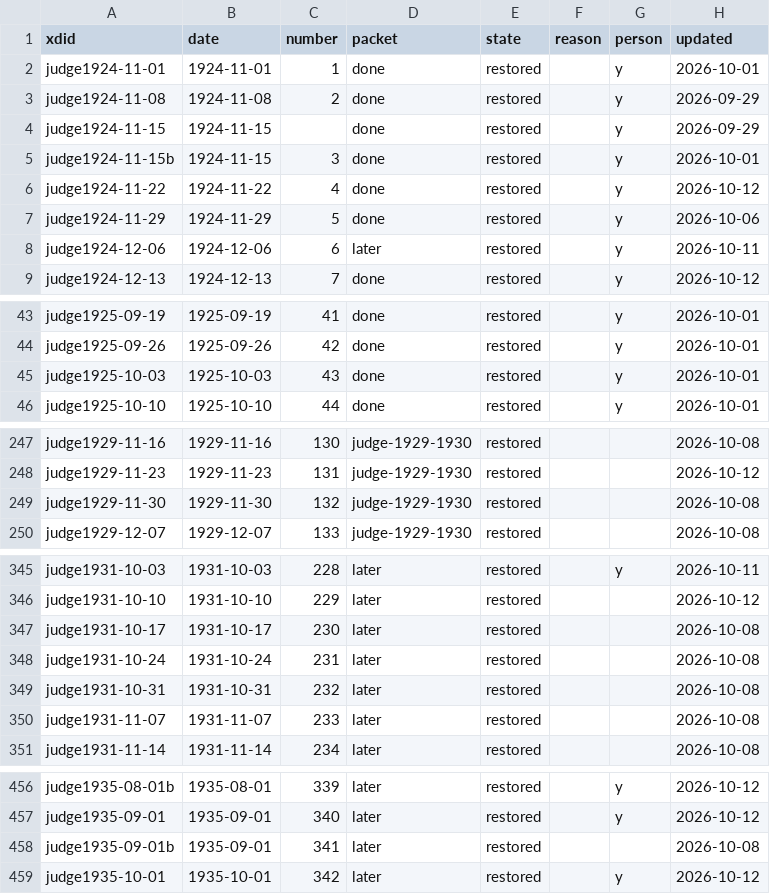
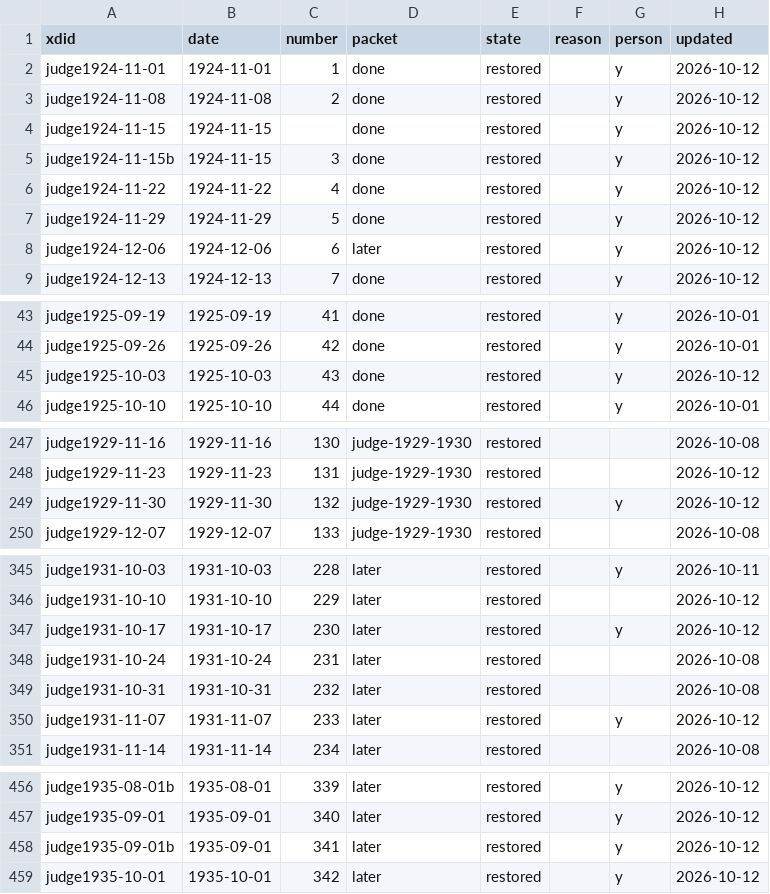
Before and after one commit to EveryPuzzleProject/judge, a TSV file: puzzles.tsv, drawn as a sheet; only a part is shown, gaps mark what is left out; the diff covers the shown part only.

```diff
--- a/puzzles.tsv
+++ b/puzzles.tsv
@@ -1,9 +1,9 @@
 xdid	date	number	packet	state	reason	person	updated
-judge1924-11-01	1924-11-01	1	done	restored		y	2026-10-01
-judge1924-11-08	1924-11-08	2	done	restored		y	2026-09-29
-judge1924-11-15	1924-11-15		done	restored		y	2026-09-29
-judge1924-11-15b	1924-11-15	3	done	restored		y	2026-10-01
+judge1924-11-01	1924-11-01	1	done	restored		y	2026-10-12
+judge1924-11-08	1924-11-08	2	done	restored		y	2026-10-12
+judge1924-11-15	1924-11-15		done	restored		y	2026-10-12
+judge1924-11-15b	1924-11-15	3	done	restored		y	2026-10-12
 judge1924-11-22	1924-11-22	4	done	restored		y	2026-10-12
-judge1924-11-29	1924-11-29	5	done	restored		y	2026-10-06
-judge1924-12-06	1924-12-06	6	later	restored		y	2026-10-11
+judge1924-11-29	1924-11-29	5	done	restored		y	2026-10-12
+judge1924-12-06	1924-12-06	6	later	restored		y	2026-10-12
 judge1924-12-13	1924-12-13	7	done	restored		y	2026-10-12
@@ -44,3 +44,3 @@ judge1925-09-19	1925-09-19	41	done	restored		y	2026-10-01
 judge1925-09-26	1925-09-26	42	done	restored		y	2026-10-01
-judge1925-10-03	1925-10-03	43	done	restored		y	2026-10-01
+judge1925-10-03	1925-10-03	43	done	restored		y	2026-10-12
 judge1925-10-10	1925-10-10	44	done	restored		y	2026-10-01
@@ -248,3 +248,3 @@ judge1929-11-16	1929-11-16	130	judge-1929-1930	restored			2026-10-08
 judge1929-11-23	1929-11-23	131	judge-1929-1930	restored			2026-10-12
-judge1929-11-30	1929-11-30	132	judge-1929-1930	restored			2026-10-08
+judge1929-11-30	1929-11-30	132	judge-1929-1930	restored		y	2026-10-12
 judge1929-12-07	1929-12-07	133	judge-1929-1930	restored			2026-10-08
@@ -346,6 +346,6 @@ judge1931-10-03	1931-10-03	228	later	restored		y	2026-10-11
 judge1931-10-10	1931-10-10	229	later	restored			2026-10-12
-judge1931-10-17	1931-10-17	230	later	restored			2026-10-08
+judge1931-10-17	1931-10-17	230	later	restored		y	2026-10-12
 judge1931-10-24	1931-10-24	231	later	restored			2026-10-08
 judge1931-10-31	1931-10-31	232	later	restored			2026-10-08
-judge1931-11-07	1931-11-07	233	later	restored			2026-10-08
+judge1931-11-07	1931-11-07	233	later	restored		y	2026-10-12
 judge1931-11-14	1931-11-14	234	later	restored			2026-10-08
@@ -457,3 +457,3 @@ judge1935-08-01b	1935-08-01	339	later	restored		y	2026-10-12
 judge1935-09-01	1935-09-01	340	later	restored		y	2026-10-12
-judge1935-09-01b	1935-09-01	341	later	restored			2026-10-08
+judge1935-09-01b	1935-09-01	341	later	restored		y	2026-10-12
 judge1935-10-01	1935-10-01	342	later	restored		y	2026-10-12
```
Also changed, not shown: 3 edited cells elsewhere in this file, 20 other files.
